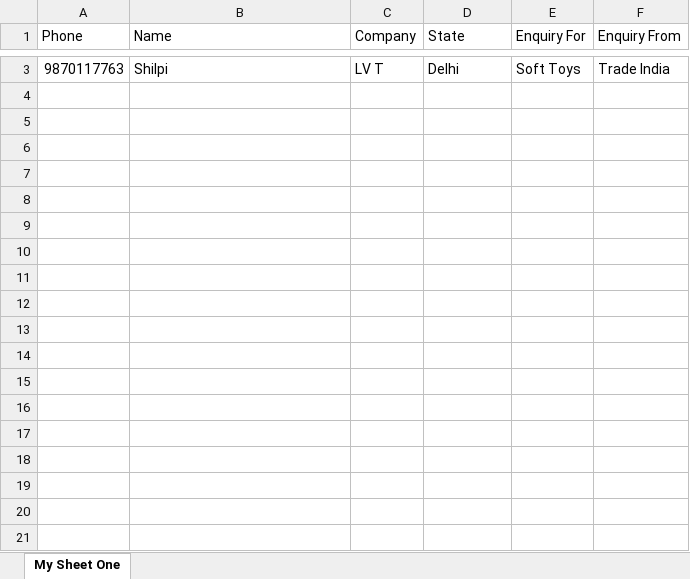
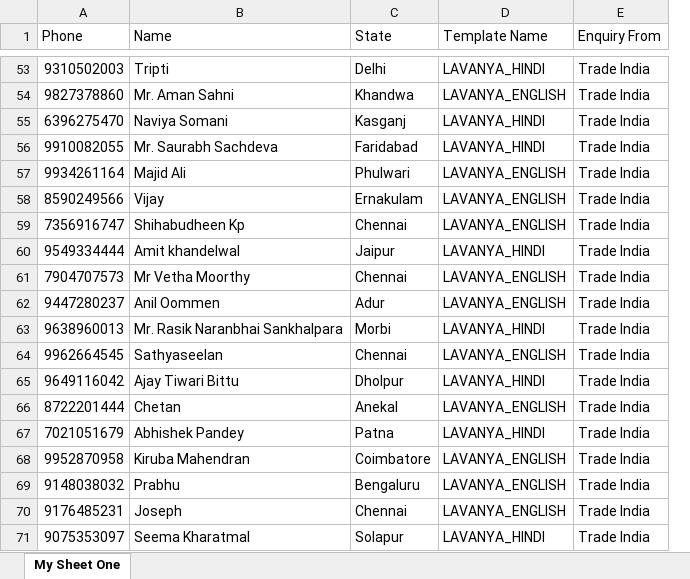
Before and after one commit to sonupal129/WhatsApp-bot-selenium, an Excel workbook: contacts.xlsx, sheet My Sheet One, drawn as a sheet; only a part is shown, gaps mark what is left out; values as stored, in another font and other column widths than the file's, no borders; removed rows and columns are numbered as before the commit, all else as after; the diff covers the shown part only; the diff names each change by its address in the sheet, - before the commit and + after, or states it on an @@ line.

```diff
--- a/contacts.xlsx (sheet My Sheet One)
+++ b/contacts.xlsx (sheet My Sheet One)
-column C (Company), row 3: LV T
-column E (Enquiry For), row 3: Soft Toys
+column D (Template Name), row 53: LAVANYA_HINDI
-A53 (Phone): 9870117763
+A53 (Phone): 9310502003
-B53 (Name): Shilpi
+B53 (Name): Tripti
+row 54: 9827378860 | Mr. Aman Sahni | Khandwa | LAVANYA_ENGLISH | Trade India
+row 55: 6396275470 | Naviya Somani | Kasganj | LAVANYA_HINDI | Trade India
+row 56: 9910082055 | Mr. Saurabh Sachdeva | Faridabad | LAVANYA_HINDI | Trade India
+row 57: 9934261164 | Majid Ali | Phulwari | LAVANYA_ENGLISH | Trade India
+row 58: 8590249566 | Vijay | Ernakulam | LAVANYA_ENGLISH | Trade India
+row 59: 7356916747 | Shihabudheen Kp | Chennai | LAVANYA_ENGLISH | Trade India
+row 60: 9549334444 | Amit khandelwal | Jaipur | LAVANYA_HINDI | Trade India
+row 61: 7904707573 | Mr Vetha Moorthy | Chennai | LAVANYA_ENGLISH | Trade India
+row 62: 9447280237 | Anil Oommen | Adur | LAVANYA_ENGLISH | Trade India
+row 63: 9638960013 | Mr. Rasik Naranbhai Sankhalpara | Morbi | LAVANYA_HINDI | Trade India
+row 64: 9962664545 | Sathyaseelan | Chennai | LAVANYA_ENGLISH | Trade India
+row 65: 9649116042 | Ajay Tiwari Bittu | Dholpur | LAVANYA_HINDI | Trade India
+row 66: 8722201444 | Chetan | Anekal | LAVANYA_ENGLISH | Trade India
+row 67: 7021051679 | Abhishek Pandey | Patna | LAVANYA_HINDI | Trade India
+row 68: 9952870958 | Kiruba Mahendran | Coimbatore | LAVANYA_ENGLISH | Trade India
+row 69: 9148038032 | Prabhu | Bengaluru | LAVANYA_ENGLISH | Trade India
+row 70: 9176485231 | Joseph | Chennai | LAVANYA_ENGLISH | Trade India
+row 71: 9075353097 | Seema Kharatmal | Solapur | LAVANYA_HINDI | Trade India
```
Also changed, not shown: 255 added rows and 1 removed row elsewhere in this sheet, 2 other files.
